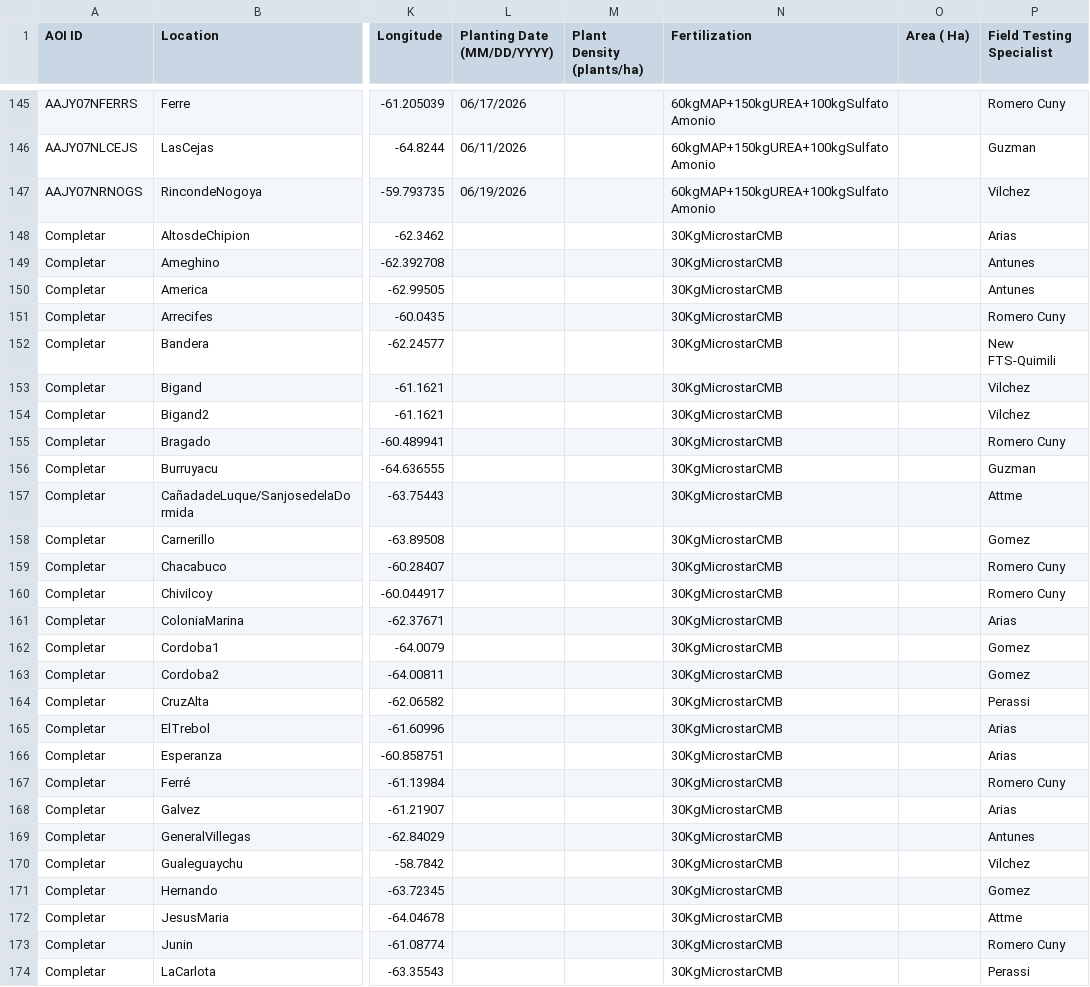
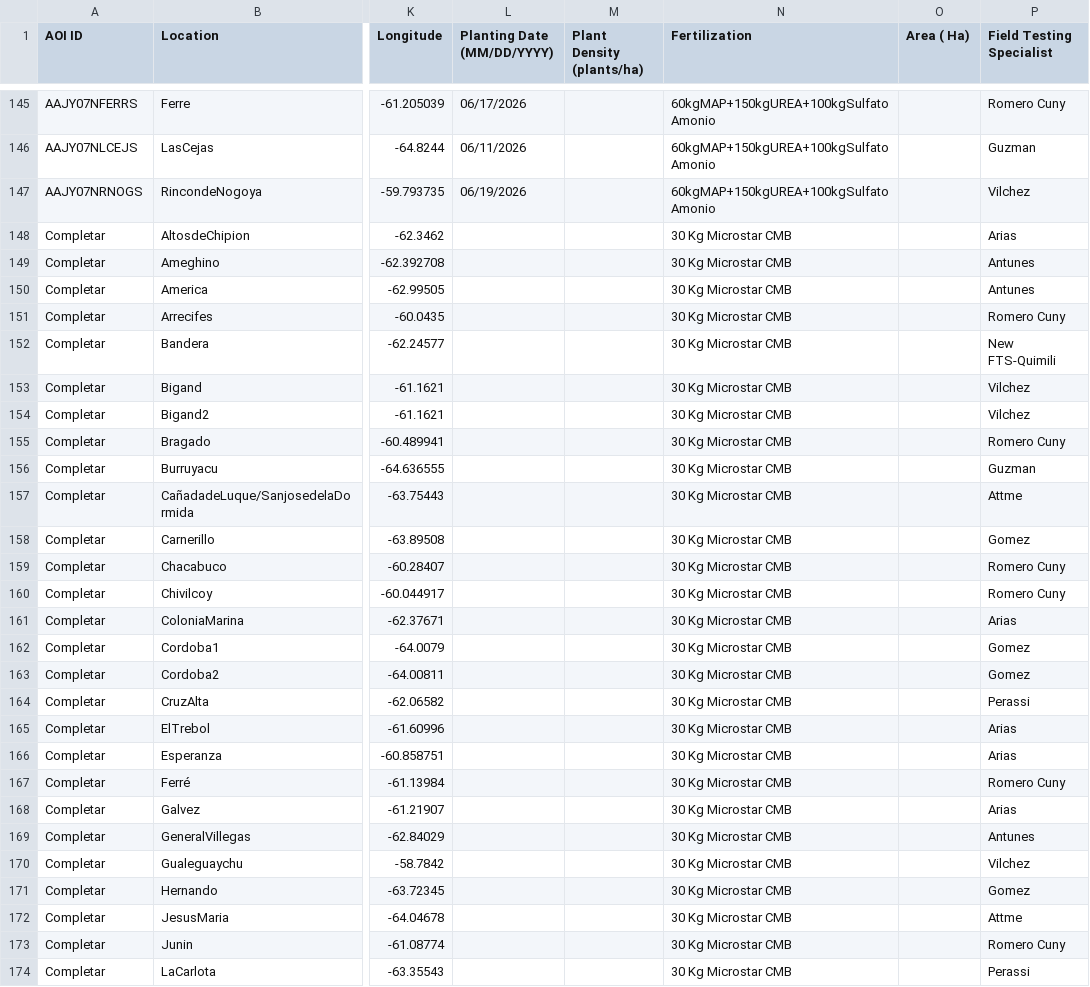
Before and after one commit to LAAR-TESTING-AR/field-trial-map, a CSV file: Sitios.csv, drawn as a sheet; only a part is shown, gaps mark what is left out; the diff covers the shown part only; the diff names each change by its address in the sheet, - before the commit and + after, or states it on an @@ line.

Commit message:
Actualizacion automatica de Sitios.csv desde SharePoint

```diff
--- a/Sitios.csv
+++ b/Sitios.csv
-N148:N174 (Fertilization): 30KgMicrostarCMB
+N148:N174 (Fertilization): 30 Kg Microstar CMB
```
Also changed, not shown: 123 edited cells elsewhere in this file.
